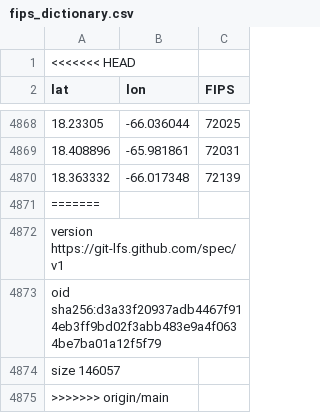
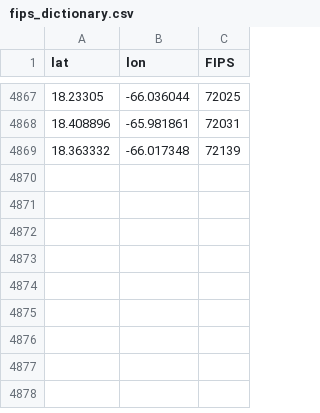
Before and after one commit to WeitzGroup/SciMap-Methods, a CSV file: data/fips_dictionary.csv, drawn as a sheet; only a part is shown, gaps mark what is left out; the diff names each change by its address in the sheet, - before the commit and + after, or states it on an @@ line.

```diff
--- a/data/fips_dictionary.csv
+++ b/data/fips_dictionary.csv
-row 1: <<<<<<< HEAD
-row 4871: =======
-row 4872: version https://git-lfs.github.com/spec/v1
-row 4873: oid sha256:d3a33f20937adb4467f914eb3ff9bd02f3abb483e9a4f0634be7ba01a12f5f79
-row 4874: size 146057
-row 4875: >>>>>>> origin/main
```
Also changed, not shown: data/geoid_dictionary_July4.csv.
